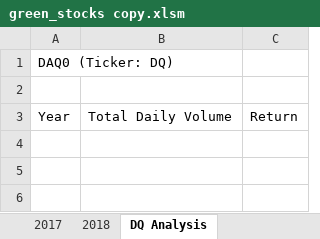
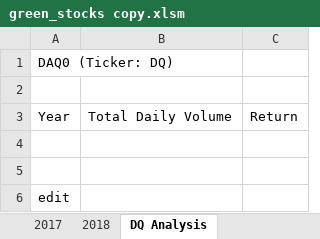
Before and after one commit to mrneuenschwander/stock-analysis, an Excel workbook: green_stocks copy.xlsm, sheet DQ Analysis, drawn as a sheet; values as stored, in another font and other column widths than the file's, no borders; the diff names each change by its address in the sheet, - before the commit and + after, or states it on an @@ line.

Commit message:
Testing commit parameters

```diff
--- a/green_stocks copy.xlsm (sheet DQ Analysis)
+++ b/green_stocks copy.xlsm (sheet DQ Analysis)
+row 4: (empty)
+row 5: (empty)
+row 6: edit
```
